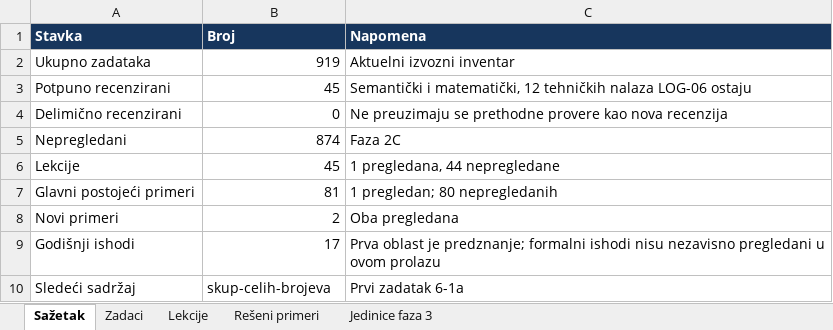
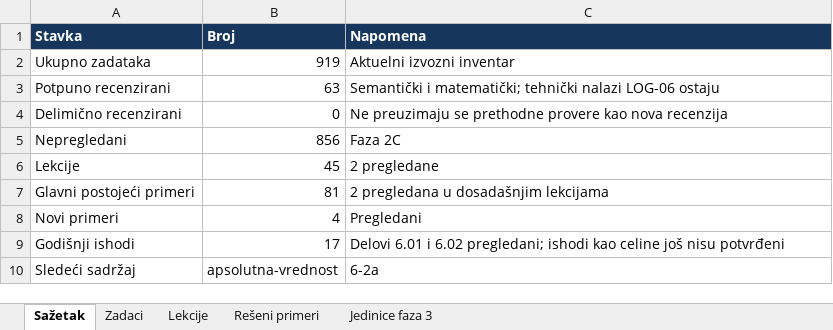
Before and after one commit to Milosprofessor/matematikon6-8, an Excel workbook: MATEMATIKON6_EVIDENCIJA_MATEMATICKE_RECENZIJE.xlsx, sheet Sažetak, drawn as a sheet; values as stored, in another font and other column widths than the file's, no borders; table styles not drawn; the diff names each change by its address in the sheet, - before the commit and + after, or states it on an @@ line.

```diff
--- a/MATEMATIKON6_EVIDENCIJA_MATEMATICKE_RECENZIJE.xlsx (sheet Sažetak)
+++ b/MATEMATIKON6_EVIDENCIJA_MATEMATICKE_RECENZIJE.xlsx (sheet Sažetak)
-B3 (Broj): 45
+B3 (Broj): 63
-C3 (Napomena): Semantički i matematički, 12 tehničkih nalaza LOG-06 ostaju
+C3 (Napomena): Semantički i matematički; tehnički nalazi LOG-06 ostaju
-B5 (Broj): 874
+B5 (Broj): 856
-C6 (Napomena): 1 pregledana, 44 nepregledane
+C6 (Napomena): 2 pregledane
-C7 (Napomena): 1 pregledan; 80 nepregledanih
+C7 (Napomena): 2 pregledana u dosadašnjim lekcijama
-B8 (Broj): 2
+B8 (Broj): 4
-C8 (Napomena): Oba pregledana
+C8 (Napomena): Pregledani
-C9 (Napomena): Prva oblast je predznanje; formalni ishodi nisu nezavisno pregledani u ovom prolazu
+C9 (Napomena): Delovi 6.01 i 6.02 pregledani; ishodi kao celine još nisu potvrđeni
-B10 (Broj): skup-celih-brojeva
+B10 (Broj): apsolutna-vrednost
-C10 (Napomena): Prvi zadatak 6-1a
+C10 (Napomena): 6-2a
```
Also changed, not shown: sheet Zadaci, sheet Rešeni primeri, sheet Lekcije, 34 other files.
